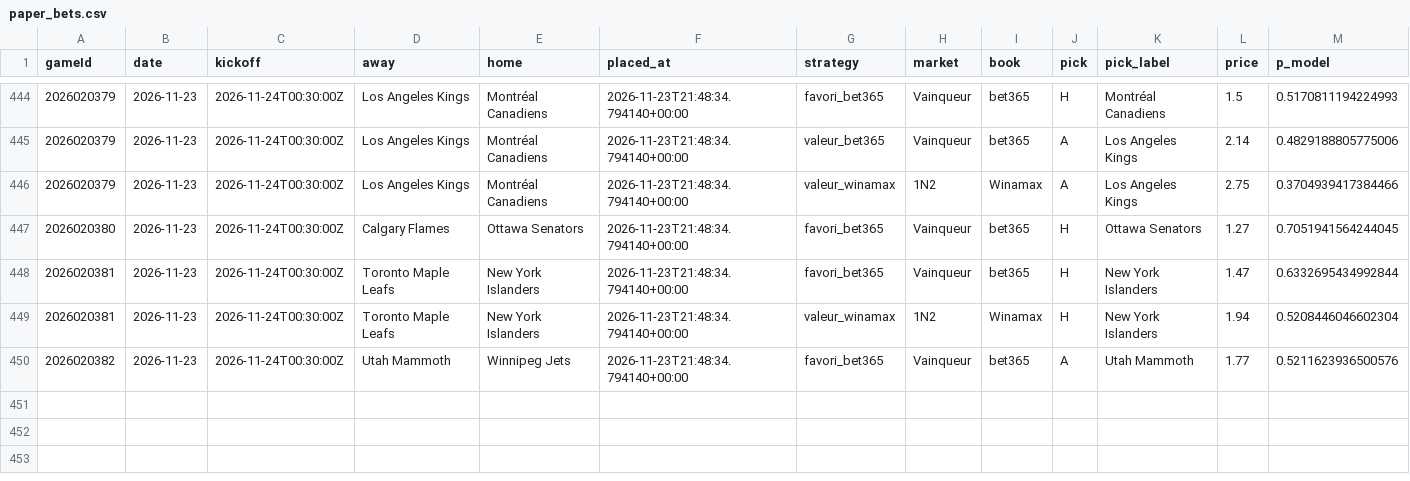
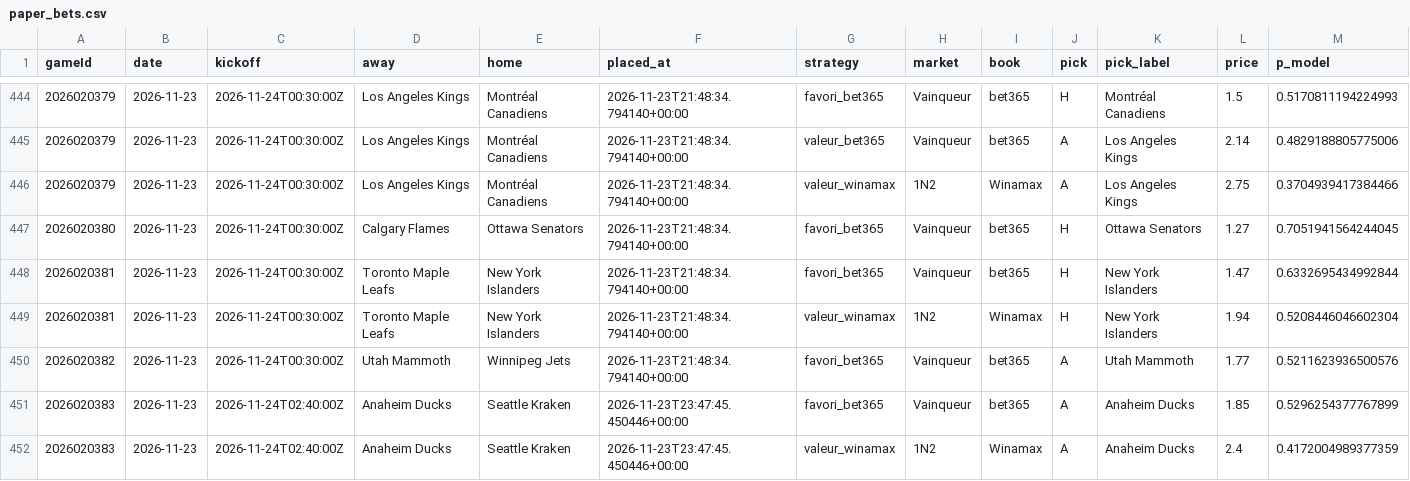
Before and after one commit to CR0ZER/NHL-Predictor, a CSV file: data/paper_bets.csv, drawn as a sheet; only a part is shown, gaps mark what is left out; rows hold the shown columns only; the diff names each change by its address in the sheet, - before the commit and + after, or states it on an @@ line.

```diff
--- a/data/paper_bets.csv
+++ b/data/paper_bets.csv
+row 451: 2026020383 | 2026-11-23 | 2026-11-24T02:40:00Z | Anaheim Ducks | Seattle Kraken | 2026-11-23T23:47:45.450446+00:00 | favori_bet365 | Vainqueur | bet365 | A | Anaheim Ducks | 1.85 | 0.5296254377767899
+row 452: 2026020383 | 2026-11-23 | 2026-11-24T02:40:00Z | Anaheim Ducks | Seattle Kraken | 2026-11-23T23:47:45.450446+00:00 | valeur_winamax | 1N2 | Winamax | A | Anaheim Ducks | 2.4 | 0.4172004989377359
```
Also changed, not shown: data/predictions.csv, 1 other file.
